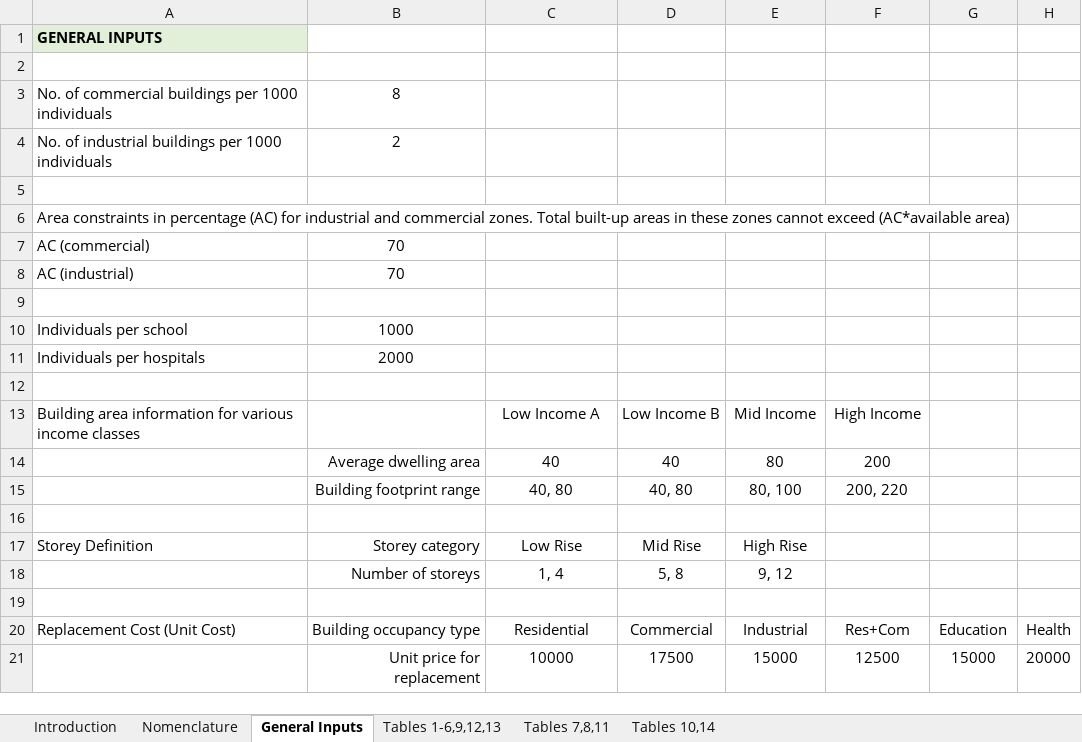
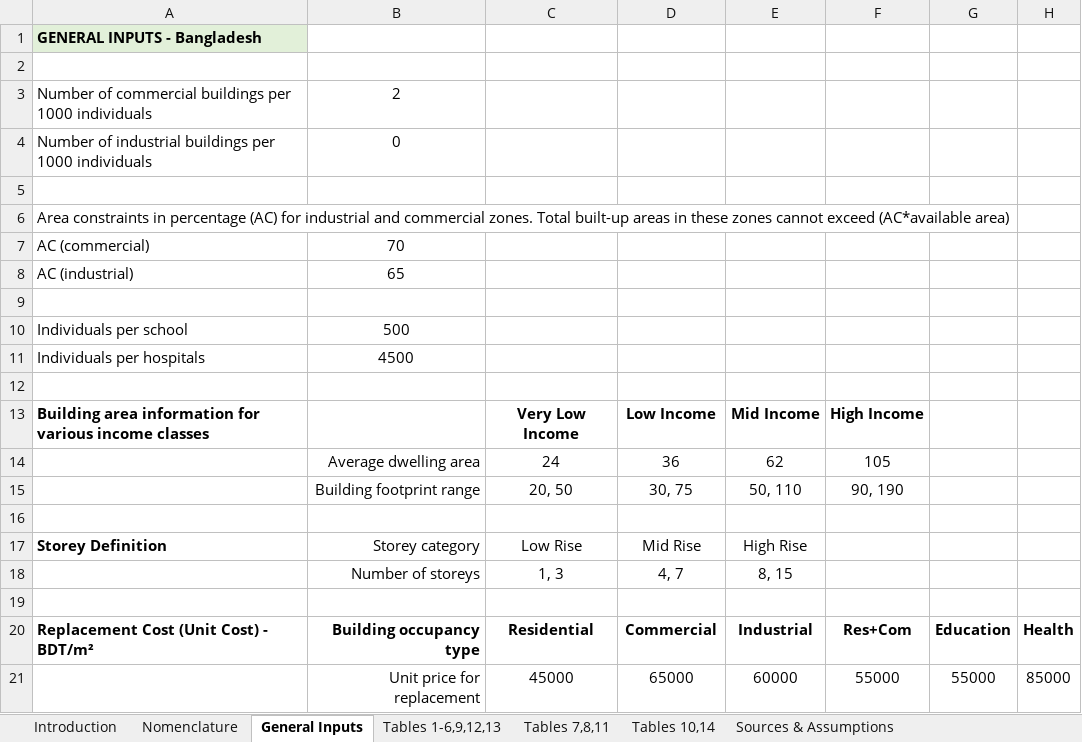
Before and after one commit to TomorrowsCities/tomorrowscities, an Excel workbook: tomorrowcities/assets/data/distribution_catalogues/bangladesh_distribution_file.xlsx, sheet General Inputs, drawn as a sheet; values as stored, in another font and other column widths than the file's, no borders; removed rows and columns are numbered as before the commit, all else as after; the diff names each change by its address in the sheet, - before the commit and + after, or states it on an @@ line.

```diff
--- a/tomorrowcities/assets/data/distribution_catalogues/bangladesh_distribution_file.xlsx (sheet General Inputs)
+++ b/tomorrowcities/assets/data/distribution_catalogues/bangladesh_distribution_file.xlsx (sheet General Inputs)
+sheet tab: Sources & Assumptions
-A1: GENERAL INPUTS
+A1: GENERAL INPUTS - Bangladesh
-row 3: No. of commercial buildings per 1000 individuals | 8
-A3: No. of industrial buildings per…
+A3: Number of commercial buildings per…
+row 4: Number of industrial buildings per 1000 individuals | 0
-B8: 70
+B8: 65
-B10: 1000
+B10: 500
-B11: 2000
+B11: 4500
-A13 bold: off
+A13 bold: on
-C13: Low Income A
+C13: Very Low Income
-C13:F13 bold: off
+C13:F13 bold: on
-D13: Low Income B
+D13: Low Income
-row 14:  | Average dwelling area | 40 | 40 | 80 | 200
-row 15:  | Building footprint range | 40, 80 | 40, 80 | 80, 100 | 200, 220
+row 14:  | Average dwelling area | 24 | 36 | 62 | 105
+row 15:  | Building footprint range | 20, 50 | 30, 75 | 50, 110 | 90, 190
-A17 bold: off
+A17 bold: on
-row 18:  | Number of storeys | 1, 4 | 5, 8 | 9, 12
+row 18:  | Number of storeys | 1, 3 | 4, 7 | 8, 15
-A20: Replacement Cost (Unit Cost)
+A20: Replacement Cost (Unit Cost) - BDT/m²
-A20:H20 bold: off
+A20:H20 bold: on
-row 21:  | Unit price for replacement | 10000 | 17500 | 15000 | 12500 | 15000 | 20000
+row 21:  | Unit price for replacement | 45000 | 65000 | 60000 | 55000 | 55000 | 85000
```
Also changed, not shown: sheet Tables 1-6,9,12,13, sheet Tables 7,8,11, sheet Tables 10,14, sheet Nomenclature, sheet Introduction, tomorrowcities/assets/data/distribution_catalogues/kenya_distribution_file.xlsx, tomorrowcities/assets/data/distribution_catalogues/nepal_distribution_file.xlsx, 24 other files.
